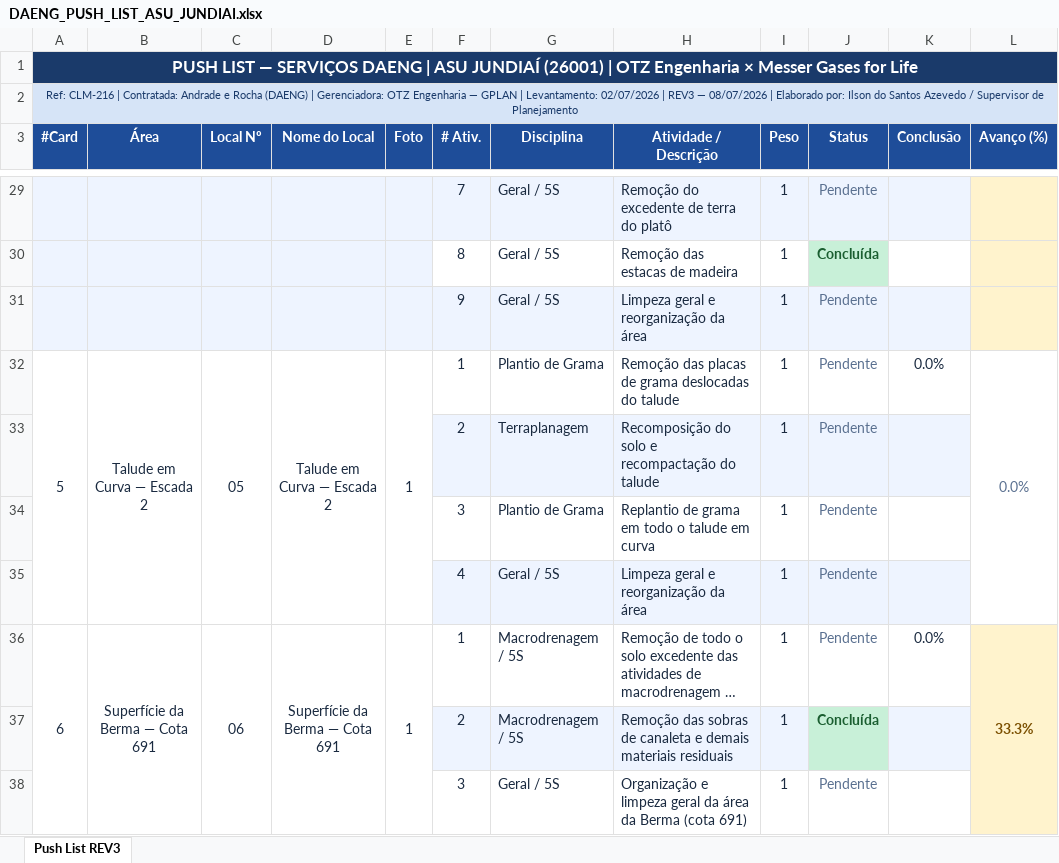
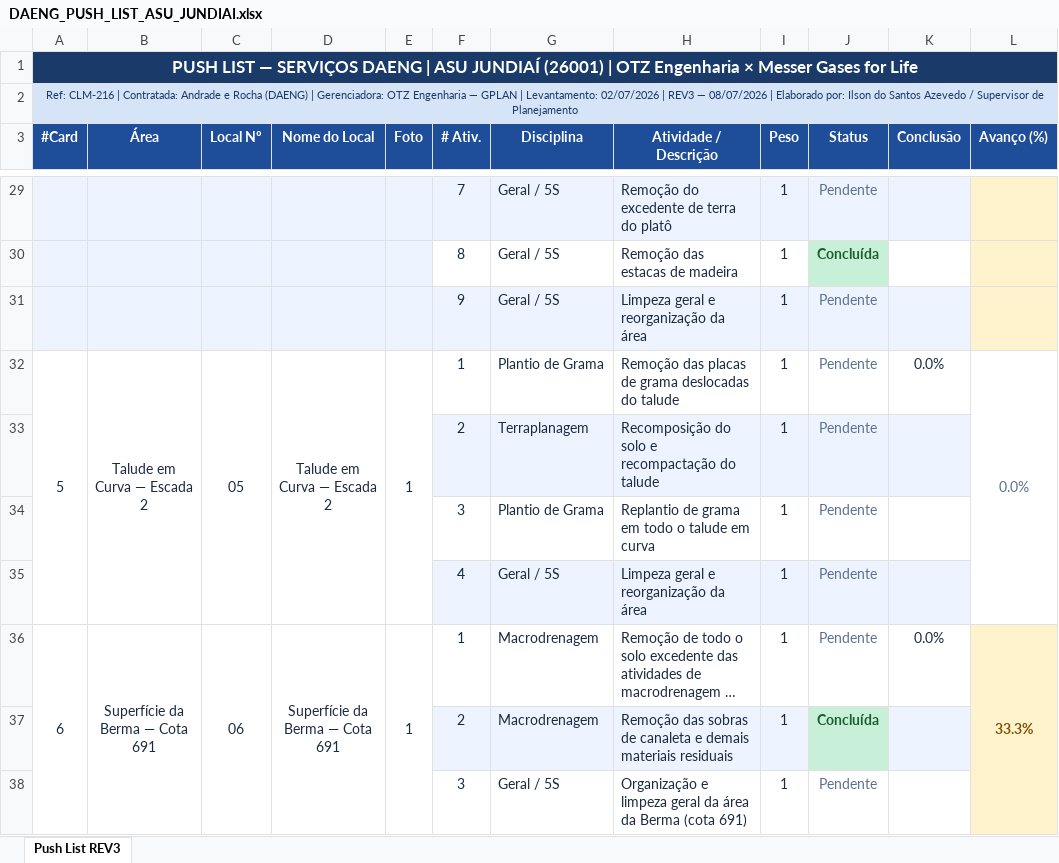
Before and after one commit to ilson-engenharia/meu-planejamento, an Excel workbook: projetos/OTZ_ASU_JUNDIAI/push_list/DAENG_PUSH_LIST_ASU_JUNDIAI.xlsx, sheet Push List REV3, drawn as a sheet; only a part is shown, gaps mark what is left out; long unchanged cells end in …; values as stored, in another font and other column widths than the file's, no borders; the diff covers the shown part only; the diff names each change by its address in the sheet, - before the commit and + after, or states it on an @@ line.

```diff
--- a/projetos/OTZ_ASU_JUNDIAI/push_list/DAENG_PUSH_LIST_ASU_JUNDIAI.xlsx (sheet Push List REV3)
+++ b/projetos/OTZ_ASU_JUNDIAI/push_list/DAENG_PUSH_LIST_ASU_JUNDIAI.xlsx (sheet Push List REV3)
-G36:G37 (Disciplina): Macrodrenagem / 5S
+G36:G37 (Disciplina): Macrodrenagem
```
Also changed, not shown: 1 added row and 13 edited cells elsewhere in this sheet, 3 other files.
